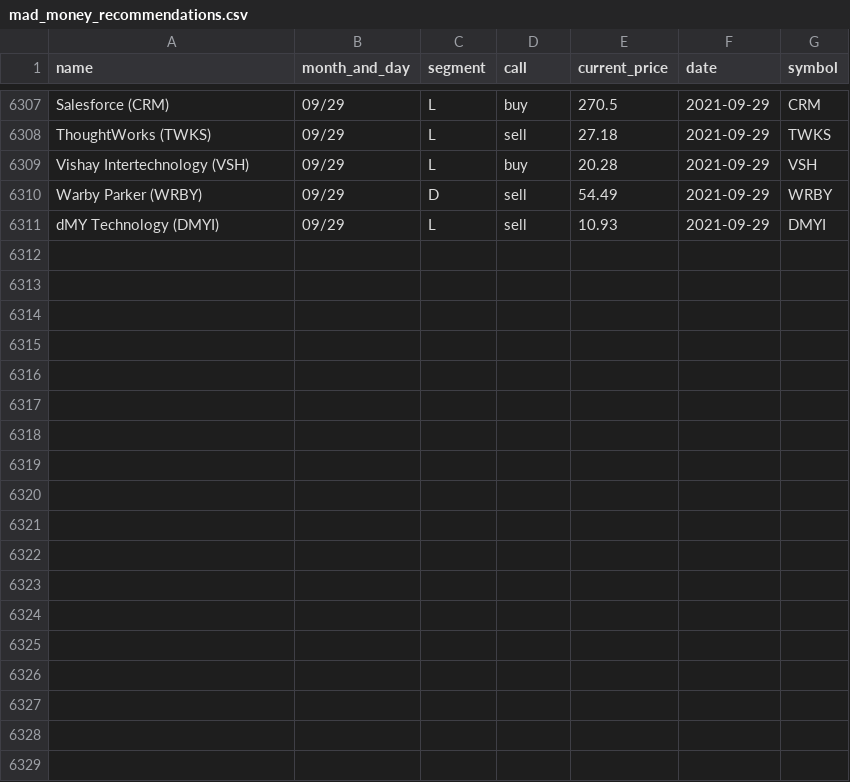
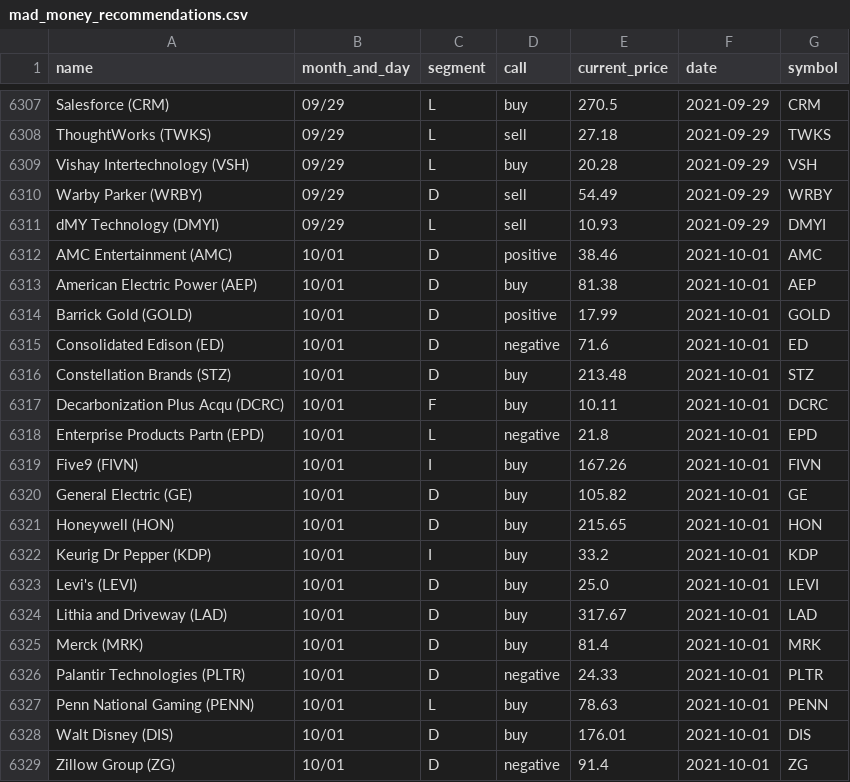
Before and after one commit to gaborvecsei/Mad-Money-Backtesting, a CSV file: mad_money_recommendations.csv, drawn as a sheet; only a part is shown, gaps mark what is left out.

```diff
--- a/mad_money_recommendations.csv
+++ b/mad_money_recommendations.csv
@@ -6311 +6311,19 @@ Warby Parker (WRBY),09/29,D,sell,54.49,2021-09-29,WRBY
 dMY Technology (DMYI),09/29,L,sell,10.93,2021-09-29,DMYI
+AMC Entertainment (AMC),10/01,D,positive,38.46,2021-10-01,AMC
+American Electric Power (AEP),10/01,D,buy,81.38,2021-10-01,AEP
+Barrick Gold (GOLD),10/01,D,positive,17.99,2021-10-01,GOLD
+Consolidated Edison (ED),10/01,D,negative,71.6,2021-10-01,ED
+Constellation Brands (STZ),10/01,D,buy,213.48,2021-10-01,STZ
+Decarbonization Plus Acqu (DCRC),10/01,F,buy,10.11,2021-10-01,DCRC
+Enterprise Products Partn (EPD),10/01,L,negative,21.8,2021-10-01,EPD
+Five9 (FIVN),10/01,I,buy,167.26,2021-10-01,FIVN
+General Electric (GE),10/01,D,buy,105.82,2021-10-01,GE
+Honeywell (HON),10/01,D,buy,215.65,2021-10-01,HON
+Keurig Dr Pepper (KDP),10/01,I,buy,33.2,2021-10-01,KDP
+Levi's (LEVI),10/01,D,buy,25.0,2021-10-01,LEVI
+Lithia and Driveway (LAD),10/01,D,buy,317.67,2021-10-01,LAD
+Merck (MRK),10/01,D,buy,81.4,2021-10-01,MRK
+Palantir Technologies (PLTR),10/01,D,negative,24.33,2021-10-01,PLTR
+Penn National Gaming (PENN),10/01,L,buy,78.63,2021-10-01,PENN
+Walt Disney (DIS),10/01,D,buy,176.01,2021-10-01,DIS
+Zillow Group (ZG),10/01,D,negative,91.4,2021-10-01,ZG
```
